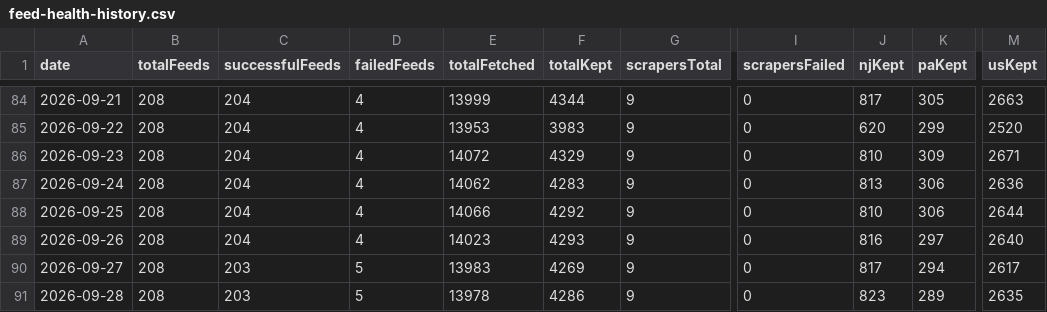
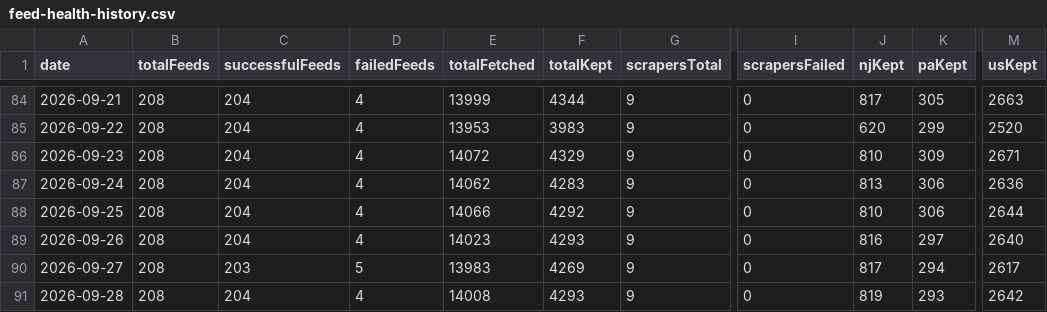
Before and after one commit to woodmont-industrial/Woodmont-Industrial-News-Briefing, a CSV file: docs/feed-health-history.csv, drawn as a sheet; only a part is shown, gaps mark what is left out; the diff names each change by its address in the sheet, - before the commit and + after, or states it on an @@ line.

```diff
--- a/docs/feed-health-history.csv
+++ b/docs/feed-health-history.csv
-C91 (successfulFeeds): 203
+C91 (successfulFeeds): 204
-D91 (failedFeeds): 5
+D91 (failedFeeds): 4
-E91 (totalFetched): 13978
+E91 (totalFetched): 14008
-F91 (totalKept): 4286
+F91 (totalKept): 4293
-J91 (njKept): 823
+J91 (njKept): 819
-K91 (paKept): 289
+K91 (paKept): 293
-M91 (usKept): 2635
+M91 (usKept): 2642
```
Also changed, not shown: 4 other files.
